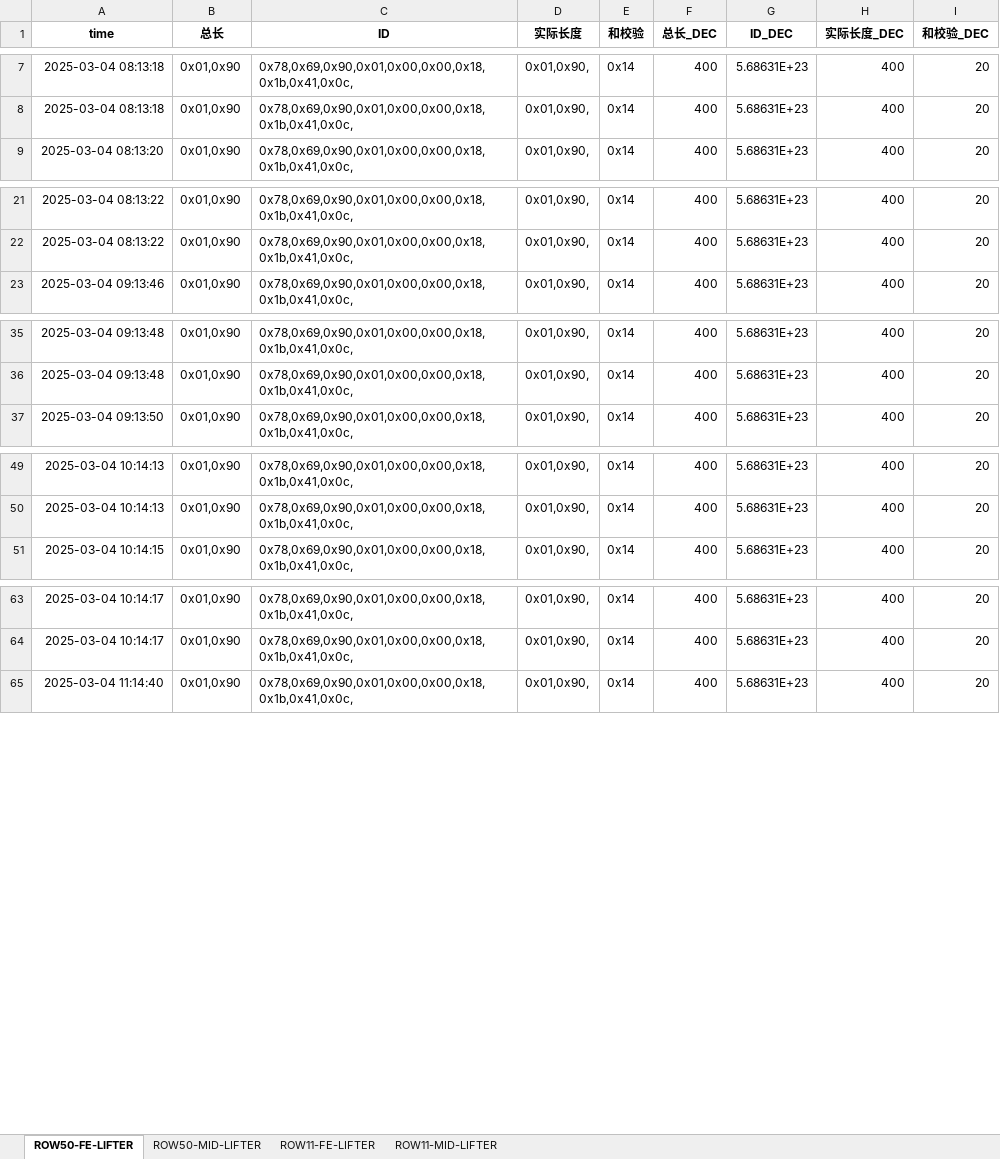
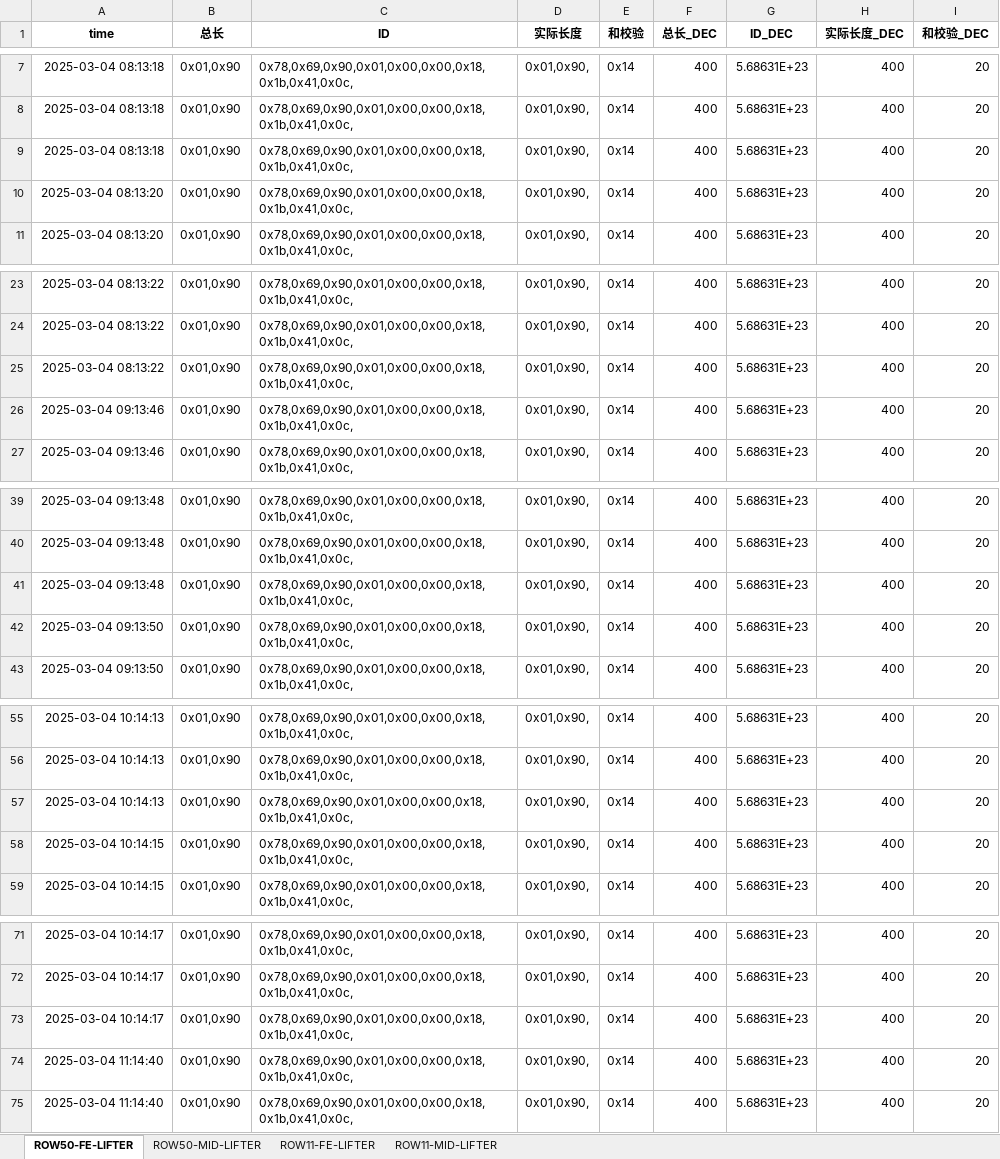
Before and after one commit to weichencsu/ammanexperiment, an Excel workbook: sensorCSV/SAG2_sensor_data_with_decimal_filtered_updated.xlsx, sheet ROW50-FE-LIFTER, drawn as a sheet; only a part is shown, gaps mark what is left out; values as stored, in another font and other column widths than the file's, no borders; the diff covers the shown part only; the diff names each change by its address in the sheet, - before the commit and + after, or states it on an @@ line.

```diff
--- a/sensorCSV/SAG2_sensor_data_with_decimal_filtered_updated.xlsx (sheet ROW50-FE-LIFTER)
+++ b/sensorCSV/SAG2_sensor_data_with_decimal_filtered_updated.xlsx (sheet ROW50-FE-LIFTER)
+row 9: 2025-03-04 08:13:18 | 0x01,0x90 | 0x78,0x69,0x90,0x01,0x00,0x00,0x18,0x1b,0x41,0x0c, | 0x01,0x90, | 0x14 | 400 | 5.68631E+23 | 400 | 20
+row 10: 2025-03-04 08:13:20 | 0x01,0x90 | 0x78,0x69,0x90,0x01,0x00,0x00,0x18,0x1b,0x41,0x0c, | 0x01,0x90, | 0x14 | 400 | 5.68631E+23 | 400 | 20
+row 25: 2025-03-04 08:13:22 | 0x01,0x90 | 0x78,0x69,0x90,0x01,0x00,0x00,0x18,0x1b,0x41,0x0c, | 0x01,0x90, | 0x14 | 400 | 5.68631E+23 | 400 | 20
+row 26: 2025-03-04 09:13:46 | 0x01,0x90 | 0x78,0x69,0x90,0x01,0x00,0x00,0x18,0x1b,0x41,0x0c, | 0x01,0x90, | 0x14 | 400 | 5.68631E+23 | 400 | 20
+row 41: 2025-03-04 09:13:48 | 0x01,0x90 | 0x78,0x69,0x90,0x01,0x00,0x00,0x18,0x1b,0x41,0x0c, | 0x01,0x90, | 0x14 | 400 | 5.68631E+23 | 400 | 20
+row 42: 2025-03-04 09:13:50 | 0x01,0x90 | 0x78,0x69,0x90,0x01,0x00,0x00,0x18,0x1b,0x41,0x0c, | 0x01,0x90, | 0x14 | 400 | 5.68631E+23 | 400 | 20
+row 57: 2025-03-04 10:14:13 | 0x01,0x90 | 0x78,0x69,0x90,0x01,0x00,0x00,0x18,0x1b,0x41,0x0c, | 0x01,0x90, | 0x14 | 400 | 5.68631E+23 | 400 | 20
+row 58: 2025-03-04 10:14:15 | 0x01,0x90 | 0x78,0x69,0x90,0x01,0x00,0x00,0x18,0x1b,0x41,0x0c, | 0x01,0x90, | 0x14 | 400 | 5.68631E+23 | 400 | 20
+row 73: 2025-03-04 10:14:17 | 0x01,0x90 | 0x78,0x69,0x90,0x01,0x00,0x00,0x18,0x1b,0x41,0x0c, | 0x01,0x90, | 0x14 | 400 | 5.68631E+23 | 400 | 20
+row 74: 2025-03-04 11:14:40 | 0x01,0x90 | 0x78,0x69,0x90,0x01,0x00,0x00,0x18,0x1b,0x41,0x0c, | 0x01,0x90, | 0x14 | 400 | 5.68631E+23 | 400 | 20
```
Also changed, not shown: 57 added rows elsewhere in this sheet, sheet ROW11-FE-LIFTER, sheet ROW11-MID-LIFTER, sheet ROW50-MID-LIFTER.
